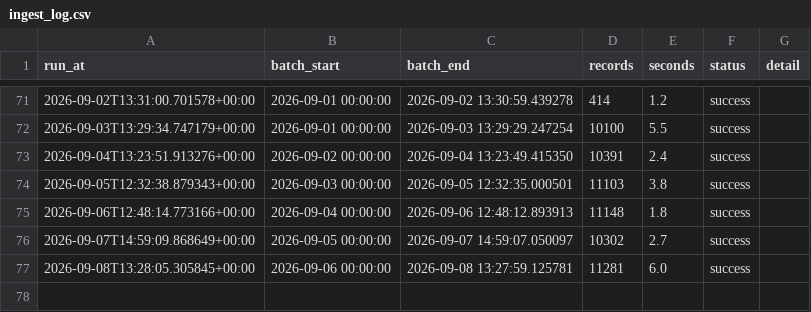
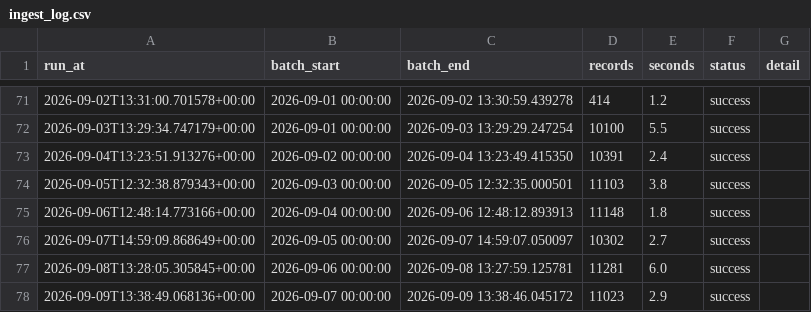
Before and after one commit to EdidiongEkpoh/NYC-311-Analytics, a CSV file: data/raw/ingest_log.csv, drawn as a sheet; only a part is shown, gaps mark what is left out.

```diff
--- a/data/raw/ingest_log.csv
+++ b/data/raw/ingest_log.csv
@@ -77 +77,2 @@ run_at,batch_start,batch_end,records,seconds,status,detail
 2026-09-08T13:28:05.305845+00:00,2026-09-06 00:00:00,2026-09-08 13:27:59.125781,11281,6.0,success,
+2026-09-09T13:38:49.068136+00:00,2026-09-07 00:00:00,2026-09-09 13:38:46.045172,11023,2.9,success,
```
Also changed, not shown: 2 other files.
